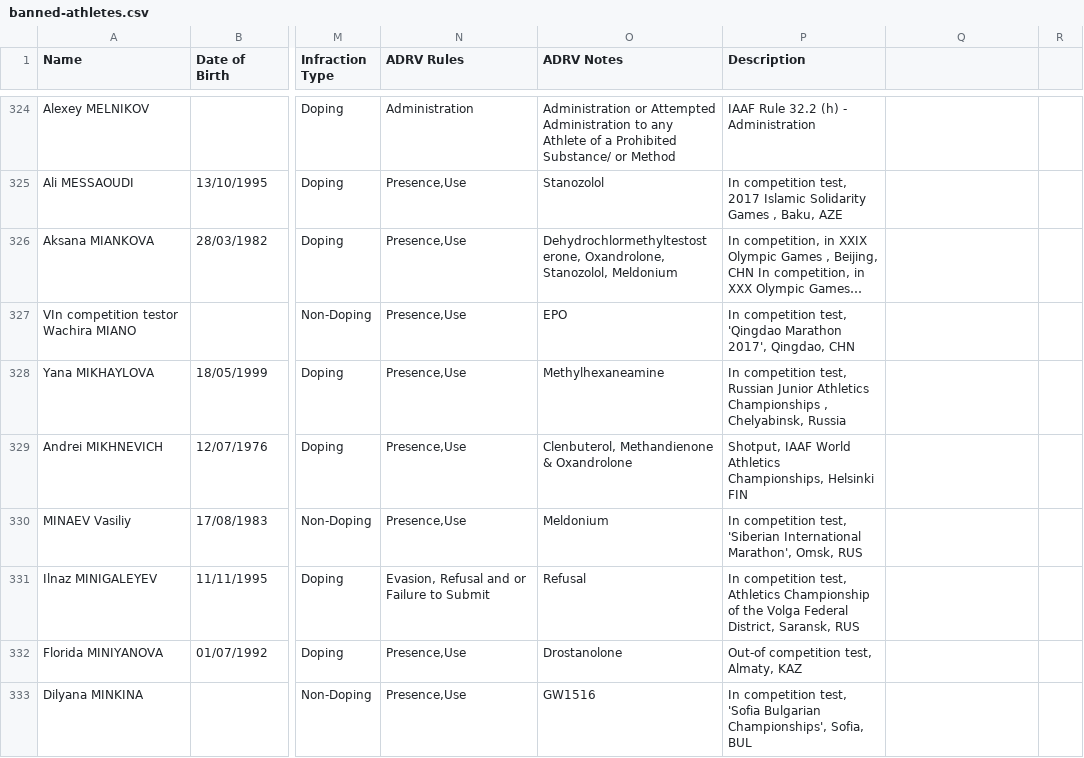
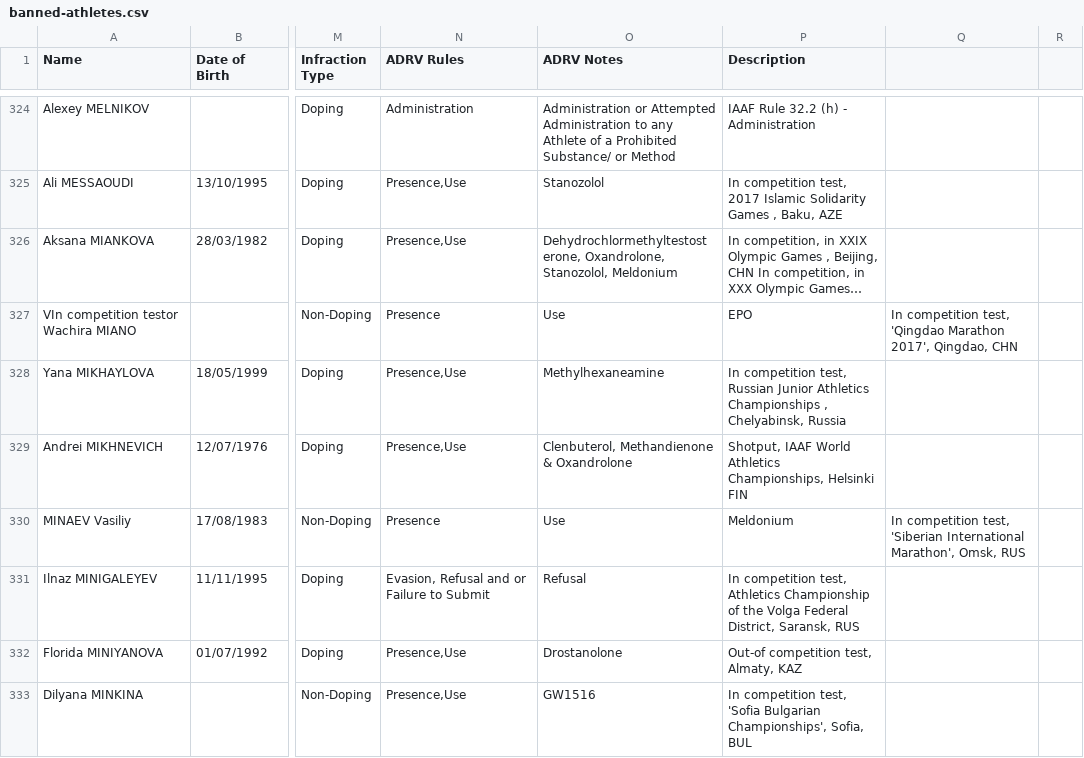
Before and after one commit to mullet1989/doping-suspensions, a CSV file: banned-athletes.csv, drawn as a sheet; only a part is shown, gaps mark what is left out; long unchanged cells end in …; the diff names each change by its address in the sheet, - before the commit and + after, or states it on an @@ line.

Commit message:
update 491

```diff
--- a/banned-athletes.csv
+++ b/banned-athletes.csv
-N327 (ADRV Rules): Presence,Use
+N327 (ADRV Rules): Presence
-O327 (ADRV Notes): EPO
+O327 (ADRV Notes): Use
-P327 (Description): In competition test, 'Qingdao Marathon 2017', Qingdao, CHN
+P327 (Description): EPO
-Q327: (empty)
+Q327: In competition test, 'Qingdao Marathon 2017', Qingdao, CHN
-N330 (ADRV Rules): Presence,Use
+N330 (ADRV Rules): Presence
-O330 (ADRV Notes): Meldonium
+O330 (ADRV Notes): Use
-P330 (Description): In competition test, 'Siberian International Marathon', Omsk, RUS
+P330 (Description): Meldonium
-Q330: (empty)
+Q330: In competition test, 'Siberian International Marathon', Omsk, RUS
```
